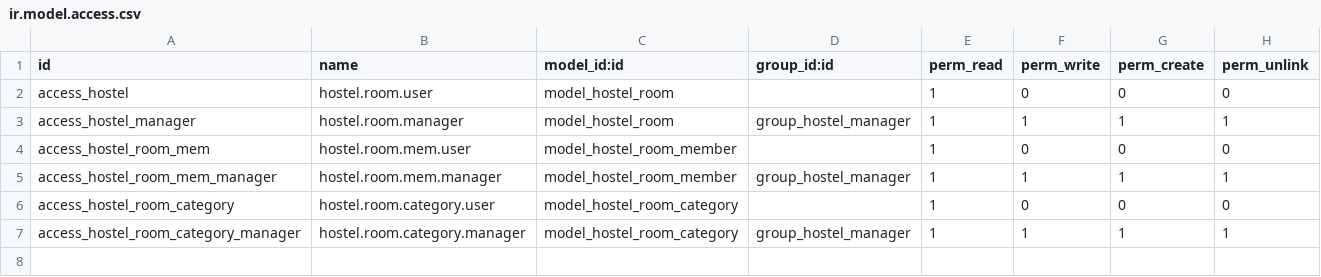
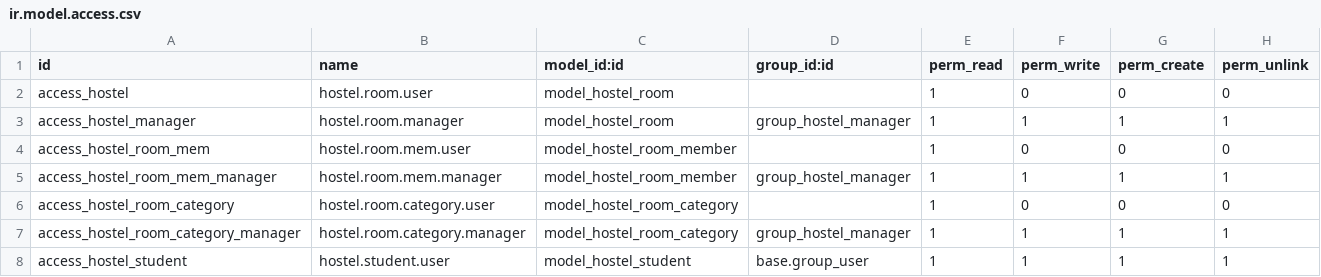
Before and after one commit to albaraamakt/odoo-my-hostel-module, a CSV file: my_hostel/security/ir.model.access.csv, drawn as a sheet.

```diff
--- a/my_hostel/security/ir.model.access.csv
+++ b/my_hostel/security/ir.model.access.csv
@@ -7 +7,2 @@ access_hostel_room_category,hostel.room.category.user,model_hostel_room_category
 access_hostel_room_category_manager,hostel.room.category.manager,model_hostel_room_category,group_hostel_manager,1,1,1,1
+access_hostel_student,hostel.student.user,model_hostel_student,base.group_user,1,1,1,1
```
Also changed, not shown: 6 other files.
